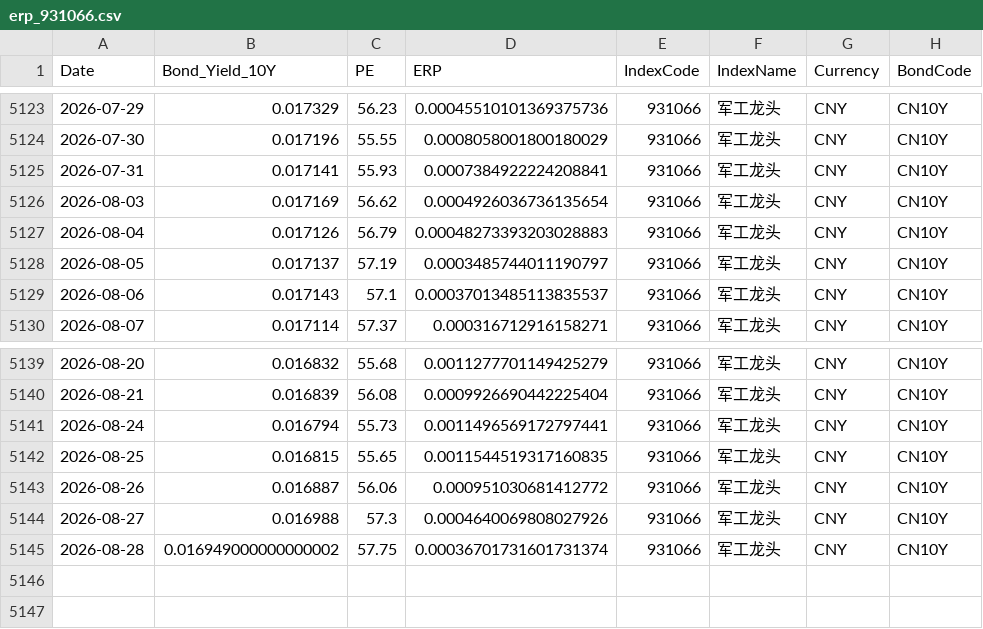
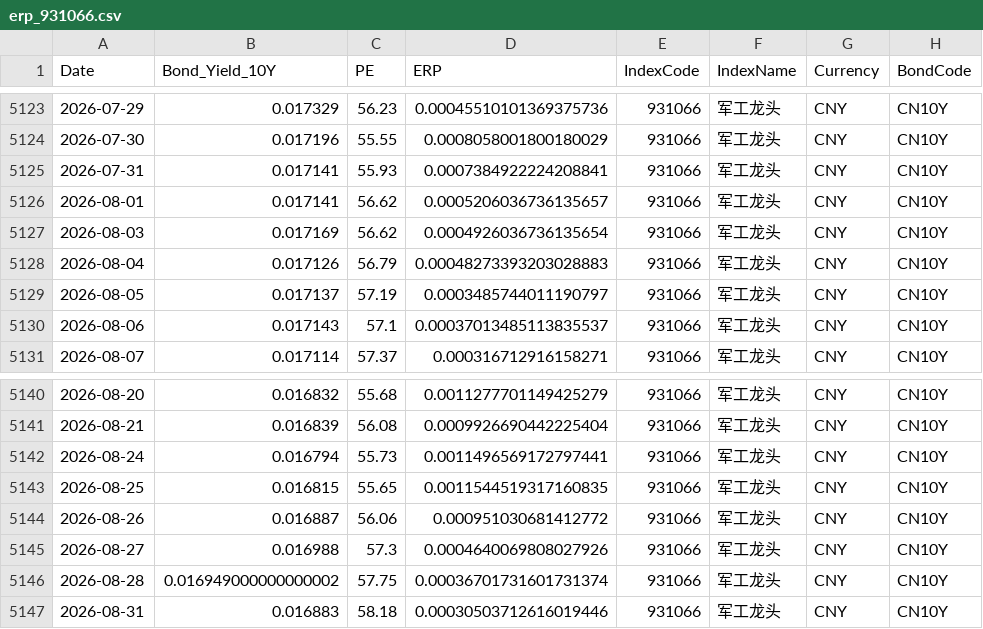
Before and after one commit to ChiaraVan1/equity-risk-premium-monitor, a CSV file: data/erp_931066.csv, drawn as a sheet; only a part is shown, gaps mark what is left out; the diff names each change by its address in the sheet, - before the commit and + after, or states it on an @@ line.

```diff
--- a/data/erp_931066.csv
+++ b/data/erp_931066.csv
+row 5126: 2026-08-01 | 0.017141 | 56.62 | 0.0005206036736135657 | 931066 | 军工龙头 | CNY | CN10Y
+row 5147: 2026-08-31 | 0.016883 | 58.18 | 0.00030503712616019446 | 931066 | 军工龙头 | CNY | CN10Y
```
Also changed, not shown: data/erp_930794.csv, data/erp_931637.csv, 27 other files.
